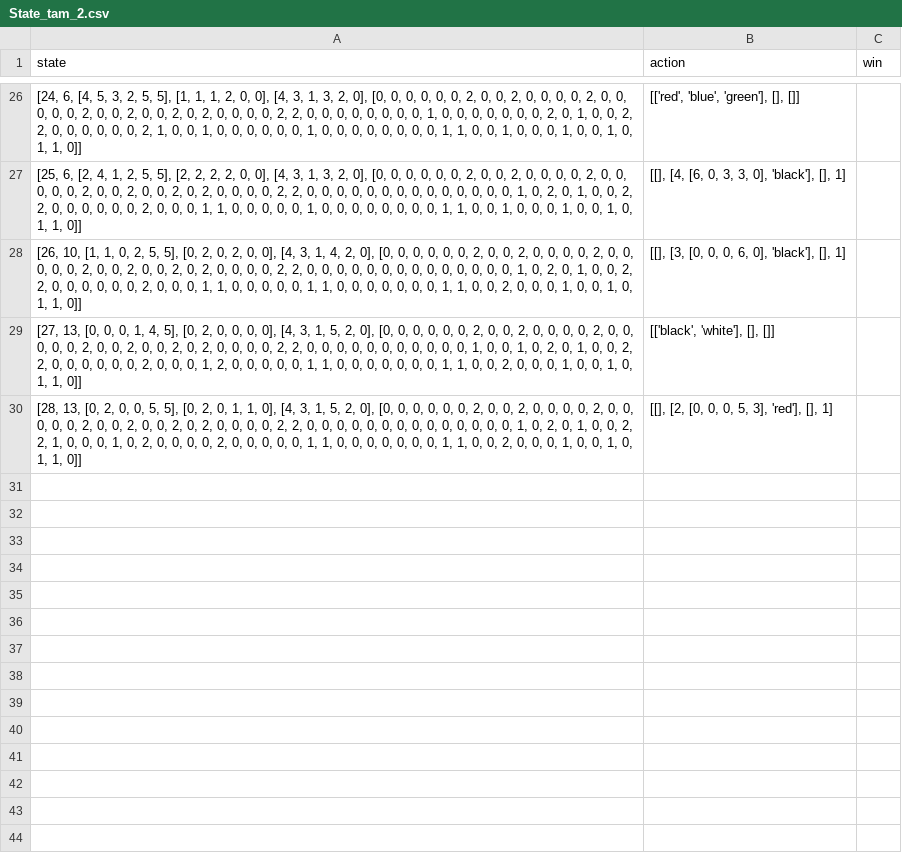
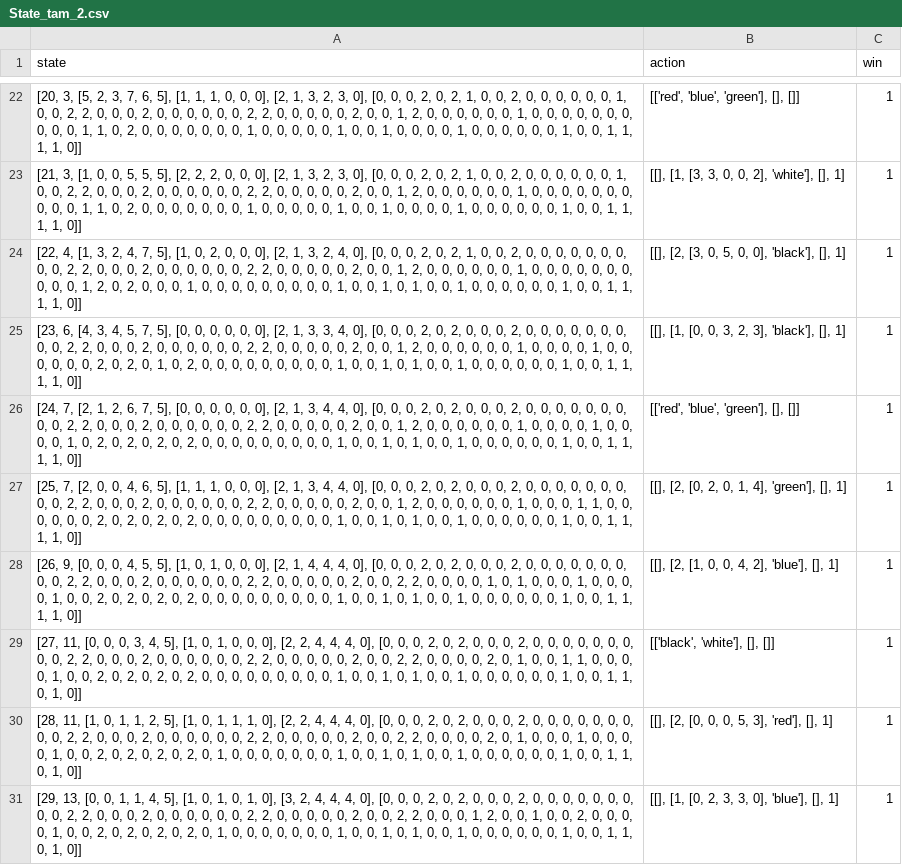
Before and after one commit to dangthevang/gym-splendor, a CSV file: State_tam_2.csv, drawn as a sheet; only a part is shown, gaps mark what is left out; removed rows and columns are numbered as before the commit, all else as after; the diff covers the shown part only; the diff names each change by its address in the sheet, - before the commit and + after, or states it on an @@ line.

```diff
--- a/State_tam_2.csv
+++ b/State_tam_2.csv
-A22 (state): [24, 6, [4, 5, 3, 2, 5, 5], [1, 1, 1, 2, 0, 0], [4, 3, 1, 3, 2, 0], [0, 0, 0, 0, 0, 0, 2, 0, 0, 2, 0, 0, 0, 0, 2, 0, 0, 0, 0, 0, 2, 0, 0, 2, 0, 0, 2, 0, 2, 0, 0, 0, 0, 2, 2, 0, 0, 0, 0, 0, 0, 0, 0, 1, 0, 0, 0, 0, 0, 0, 0, 2, 0, 1, 0, 0, 2, 2, 0, 0, 0, 0, 0, 0, 2, 1, 0, 0, 1, 0, 0, 0, 0, 0, 0, 1, 0, 0, 0, 0, 0, 0, 0, 0, 1, 1, 0, 0, 1, 0, 0, 0, 1, 0, 0, 1, 0, 1, 1,…
+A22 (state): [20, 3, [5, 2, 3, 7, 6, 5], [1, 1, 1, 0, 0, 0], [2, 1, 3, 2, 3, 0], [0, 0, 0, 2, 0, 2, 1, 0, 0, 2, 0, 0, 0, 0, 0, 0, 1, 0, 0, 2, 2, 0, 0, 0, 2, 0, 0, 0, 0, 0, 0, 2, 2, 0, 0, 0, 0, 0, 2, 0, 0, 1, 2, 0, 0, 0, 0, 0, 0, 1, 0, 0, 0, 0, 0, 0, 0, 0, 0, 0, 1, 1, 0, 2, 0, 0, 0, 0, 0, 0, 0, 1, 0, 0, 0, 0, 0, 1, 0, 0, 1, 0, 0, 0, 0, 1, 0, 0, 0, 0, 0, 0, 1, 0, 0, 1, 1, 1, 1,…
-C22 (win): (empty)
+C22 (win): 1
-row 27: [25, 6, [2, 4, 1, 2, 5, 5], [2, 2, 2, 2, 0, 0], [4, 3, 1, 3, 2, 0], [0, 0, 0, 0, 0, 0, 2, 0, 0, 2, 0, 0, 0, 0, 2, 0, 0, 0, 0, 0, 2, 0, 0, 2, 0, 0, 2, 0, 2, 0, 0, 0, 0, 2, 2, 0, 0, 0, 0, 0, 0, 0, 0, 0, 0, 0, 0, 0, 0, 1, 0, 2, 0, 1, 0, 0, 2, 2, 0, 0, 0, 0, 0, 0, 2, 0, 0, 0, 1, 1, 0, 0, 0, 0, 0, 1, 0, 0, 0, 0, 0, 0, 0, 0, 1, 1, 0, 0, 1, 0, 0, 0, 1, 0, 0, 1, 0, 1, 1, 0]] | [[], [4, [6, 0, 3, 3, 0], 'black'], [], 1]
-row 28: [26, 10, [1, 1, 0, 2, 5, 5], [0, 2, 0, 2, 0, 0], [4, 3, 1, 4, 2, 0], [0, 0, 0, 0, 0, 0, 2, 0, 0, 2, 0, 0, 0, 0, 2, 0, 0, 0, 0, 0, 2, 0, 0, 2, 0, 0, 2, 0, 2, 0, 0, 0, 0, 2, 2, 0, 0, 0, 0, 0, 0, 0, 0, 0, 0, 0, 0, 0, 0, 1, 0, 2, 0, 1, 0, 0, 2, 2, 0, 0, 0, 0, 0, 0, 2, 0, 0, 0, 1, 1, 0, 0, 0, 0, 0, 1, 1, 0, 0, 0, 0, 0, 0, 0, 1, 1, 0, 0, 2, 0, 0, 0, 1, 0, 0, 1, 0, 1, 1, 0]] | [[], [3, [0, 0, 0, 6, 0], 'black'], [], 1]
+row 23: [21, 3, [1, 0, 0, 5, 5, 5], [2, 2, 2, 0, 0, 0], [2, 1, 3, 2, 3, 0], [0, 0, 0, 2, 0, 2, 1, 0, 0, 2, 0, 0, 0, 0, 0, 0, 1, 0, 0, 2, 2, 0, 0, 0, 2, 0, 0, 0, 0, 0, 0, 2, 2, 0, 0, 0, 0, 0, 2, 0, 0, 1, 2, 0, 0, 0, 0, 0, 0, 1, 0, 0, 0, 0, 0, 0, 0, 0, 0, 0, 1, 1, 0, 2, 0, 0, 0, 0, 0, 0, 0, 1, 0, 0, 0, 0, 0, 1, 0, 0, 1, 0, 0, 0, 0, 1, 0, 0, 0, 0, 0, 0, 1, 0, 0, 1, 1, 1, 1, 0]] | [[], [1, [3, 3, 0, 0, 2], 'white'], [], 1] | 1
+row 24: [22, 4, [1, 3, 2, 4, 7, 5], [1, 0, 2, 0, 0, 0], [2, 1, 3, 2, 4, 0], [0, 0, 0, 2, 0, 2, 1, 0, 0, 2, 0, 0, 0, 0, 0, 0, 0, 0, 0, 2, 2, 0, 0, 0, 2, 0, 0, 0, 0, 0, 0, 2, 2, 0, 0, 0, 0, 0, 2, 0, 0, 1, 2, 0, 0, 0, 0, 0, 0, 1, 0, 0, 0, 0, 0, 0, 0, 0, 0, 0, 1, 2, 0, 2, 0, 0, 0, 1, 0, 0, 0, 0, 0, 0, 0, 0, 0, 1, 0, 0, 1, 0, 1, 0, 0, 1, 0, 0, 0, 0, 0, 0, 1, 0, 0, 1, 1, 1, 1, 0]] | [[], [2, [3, 0, 5, 0, 0], 'black'], [], 1] | 1
+row 25: [23, 6, [4, 3, 4, 5, 7, 5], [0, 0, 0, 0, 0, 0], [2, 1, 3, 3, 4, 0], [0, 0, 0, 2, 0, 2, 0, 0, 0, 2, 0, 0, 0, 0, 0, 0, 0, 0, 0, 2, 2, 0, 0, 0, 2, 0, 0, 0, 0, 0, 0, 2, 2, 0, 0, 0, 0, 0, 2, 0, 0, 1, 2, 0, 0, 0, 0, 0, 0, 1, 0, 0, 0, 0, 1, 0, 0, 0, 0, 0, 0, 2, 0, 2, 0, 1, 0, 2, 0, 0, 0, 0, 0, 0, 0, 0, 0, 1, 0, 0, 1, 0, 1, 0, 0, 1, 0, 0, 0, 0, 0, 0, 1, 0, 0, 1, 1, 1, 1, 0]] | [[], [1, [0, 0, 3, 2, 3], 'black'], [], 1] | 1
+row 26: [24, 7, [2, 1, 2, 6, 7, 5], [0, 0, 0, 0, 0, 0], [2, 1, 3, 4, 4, 0], [0, 0, 0, 2, 0, 2, 0, 0, 0, 2, 0, 0, 0, 0, 0, 0, 0, 0, 0, 2, 2, 0, 0, 0, 2, 0, 0, 0, 0, 0, 0, 2, 2, 0, 0, 0, 0, 0, 2, 0, 0, 1, 2, 0, 0, 0, 0, 0, 0, 1, 0, 0, 0, 0, 1, 0, 0, 0, 0, 1, 0, 2, 0, 2, 0, 2, 0, 2, 0, 0, 0, 0, 0, 0, 0, 0, 0, 1, 0, 0, 1, 0, 1, 0, 0, 1, 0, 0, 0, 0, 0, 0, 1, 0, 0, 1, 1, 1, 1, 0]] | [['red', 'blue', 'green'], [], []] | 1
+row 27: [25, 7, [2, 0, 0, 4, 6, 5], [1, 1, 1, 0, 0, 0], [2, 1, 3, 4, 4, 0], [0, 0, 0, 2, 0, 2, 0, 0, 0, 2, 0, 0, 0, 0, 0, 0, 0, 0, 0, 2, 2, 0, 0, 0, 2, 0, 0, 0, 0, 0, 0, 2, 2, 0, 0, 0, 0, 0, 2, 0, 0, 1, 2, 0, 0, 0, 0, 0, 0, 1, 0, 0, 0, 1, 1, 0, 0, 0, 0, 0, 0, 2, 0, 2, 0, 2, 0, 2, 0, 0, 0, 0, 0, 0, 0, 0, 0, 1, 0, 0, 1, 0, 1, 0, 0, 1, 0, 0, 0, 0, 0, 0, 1, 0, 0, 1, 1, 1, 1, 0]] | [[], [2, [0, 2, 0, 1, 4], 'green'], [], 1] | 1
+row 28: [26, 9, [0, 0, 0, 4, 5, 5], [1, 0, 1, 0, 0, 0], [2, 1, 4, 4, 4, 0], [0, 0, 0, 2, 0, 2, 0, 0, 0, 2, 0, 0, 0, 0, 0, 0, 0, 0, 0, 2, 2, 0, 0, 0, 2, 0, 0, 0, 0, 0, 0, 2, 2, 0, 0, 0, 0, 0, 2, 0, 0, 2, 2, 0, 0, 0, 0, 1, 0, 1, 0, 0, 0, 1, 0, 0, 0, 0, 1, 0, 0, 2, 0, 2, 0, 2, 0, 2, 0, 0, 0, 0, 0, 0, 0, 0, 0, 1, 0, 0, 1, 0, 1, 0, 0, 1, 0, 0, 0, 0, 0, 0, 1, 0, 0, 1, 1, 1, 1, 0]] | [[], [2, [1, 0, 0, 4, 2], 'blue'], [], 1] | 1
-A29 (state): [27, 13, [0, 0, 0, 1, 4, 5], [0, 2, 0, 0, 0, 0], [4, 3, 1, 5, 2, 0], [0, 0, 0, 0, 0, 0, 2, 0, 0, 2, 0, 0, 0, 0, 2, 0, 0, 0, 0, 0, 2, 0, 0, 2, 0, 0, 2, 0, 2, 0, 0, 0, 0, 2, 2, 0, 0, 0, 0, 0, 0, 0, 0, 0, 0, 0, 1, 0, 0, 1, 0, 2, 0, 1, 0, 0, 2, 2, 0, 0, 0, 0, 0, 0, 2, 0, 0, 0, 1, 2, 0, 0, 0, 0, 0, 1, 1, 0, 0, 0, 0, 0, 0, 0, 1, 1, 0, 0, 2, 0, 0, 0, 1, 0, 0, 1, 0, 1, 1, 0]]
+A29 (state): [27, 11, [0, 0, 0, 3, 4, 5], [1, 0, 1, 0, 0, 0], [2, 2, 4, 4, 4, 0], [0, 0, 0, 2, 0, 2, 0, 0, 0, 2, 0, 0, 0, 0, 0, 0, 0, 0, 0, 2, 2, 0, 0, 0, 2, 0, 0, 0, 0, 0, 0, 2, 2, 0, 0, 0, 0, 0, 2, 0, 0, 2, 2, 0, 0, 0, 0, 2, 0, 1, 0, 0, 1, 1, 0, 0, 0, 0, 1, 0, 0, 2, 0, 2, 0, 2, 0, 2, 0, 0, 0, 0, 0, 0, 0, 0, 0, 1, 0, 0, 1, 0, 1, 0, 0, 1, 0, 0, 0, 0, 0, 0, 1, 0, 0, 1, 1, 0, 1, 0]]
-C29:C30 (win): (empty)
+C29:C30 (win): 1
-A30 (state): [28, 13, [0, 2, 0, 0, 5, 5], [0, 2, 0, 1, 1, 0], [4, 3, 1, 5, 2, 0], [0, 0, 0, 0, 0, 0, 2, 0, 0, 2, 0, 0, 0, 0, 2, 0, 0, 0, 0, 0, 2, 0, 0, 2, 0, 0, 2, 0, 2, 0, 0, 0, 0, 2, 2, 0, 0, 0, 0, 0, 0, 0, 0, 0, 0, 0, 0, 0, 0, 1, 0, 2, 0, 1, 0, 0, 2, 2, 1, 0, 0, 0, 1, 0, 2, 0, 0, 0, 0, 2, 0, 0, 0, 0, 0, 1, 1, 0, 0, 0, 0, 0, 0, 0, 1, 1, 0, 0, 2, 0, 0, 0, 1, 0, 0, 1, 0, 1, 1, 0]]
+A30 (state): [28, 11, [1, 0, 1, 1, 2, 5], [1, 0, 1, 1, 1, 0], [2, 2, 4, 4, 4, 0], [0, 0, 0, 2, 0, 2, 0, 0, 0, 2, 0, 0, 0, 0, 0, 0, 0, 0, 0, 2, 2, 0, 0, 0, 2, 0, 0, 0, 0, 0, 0, 2, 2, 0, 0, 0, 0, 0, 2, 0, 0, 2, 2, 0, 0, 0, 0, 2, 0, 1, 0, 0, 0, 1, 0, 0, 0, 0, 1, 0, 0, 2, 0, 2, 0, 2, 0, 2, 0, 1, 0, 0, 0, 0, 0, 0, 0, 1, 0, 0, 1, 0, 1, 0, 0, 1, 0, 0, 0, 0, 0, 0, 1, 0, 0, 1, 1, 0, 1, 0]]
+row 31: [29, 13, [0, 0, 1, 1, 4, 5], [1, 0, 1, 0, 1, 0], [3, 2, 4, 4, 4, 0], [0, 0, 0, 2, 0, 2, 0, 0, 0, 2, 0, 0, 0, 0, 0, 0, 0, 0, 0, 2, 2, 0, 0, 0, 2, 0, 0, 0, 0, 0, 0, 2, 2, 0, 0, 0, 0, 0, 2, 0, 0, 2, 2, 0, 0, 0, 1, 2, 0, 0, 1, 0, 0, 2, 0, 0, 0, 0, 1, 0, 0, 2, 0, 2, 0, 2, 0, 2, 0, 1, 0, 0, 0, 0, 0, 0, 0, 1, 0, 0, 1, 0, 1, 0, 0, 1, 0, 0, 0, 0, 0, 0, 1, 0, 0, 1, 1, 0, 1, 0]] | [[], [1, [0, 2, 3, 3, 0], 'blue'], [], 1] | 1
```
Also changed, not shown: 13 added rows, 17 removed rows and 14 edited cells elsewhere in this file, State_tam_1.csv, State_tam_3.csv, 1 other file.
